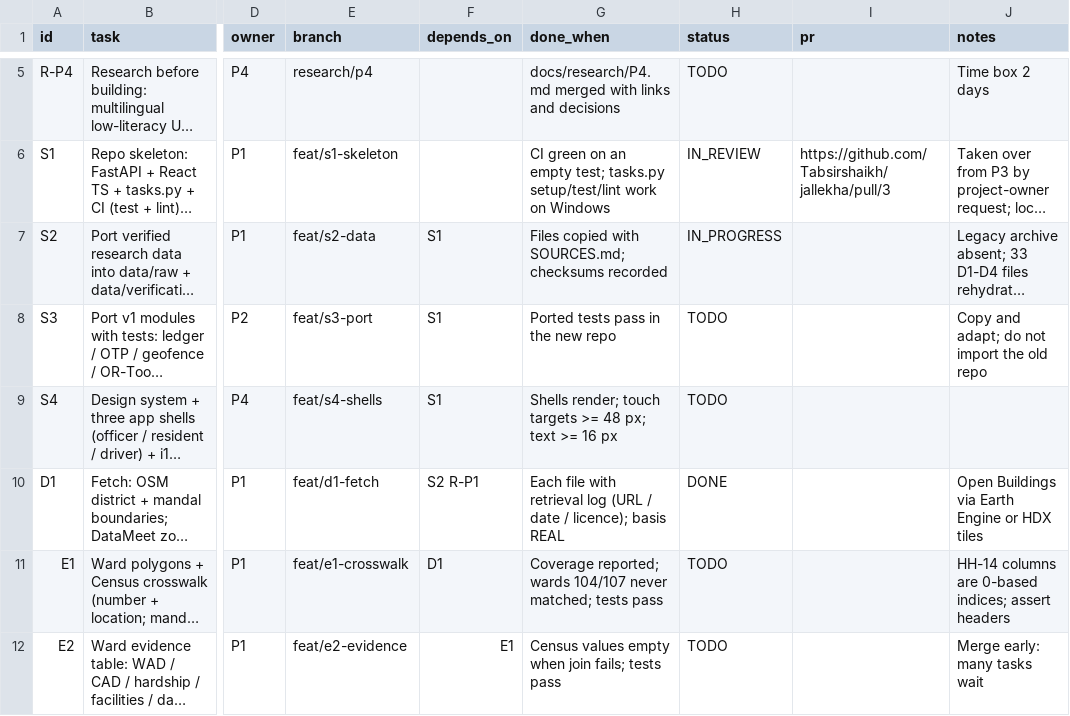
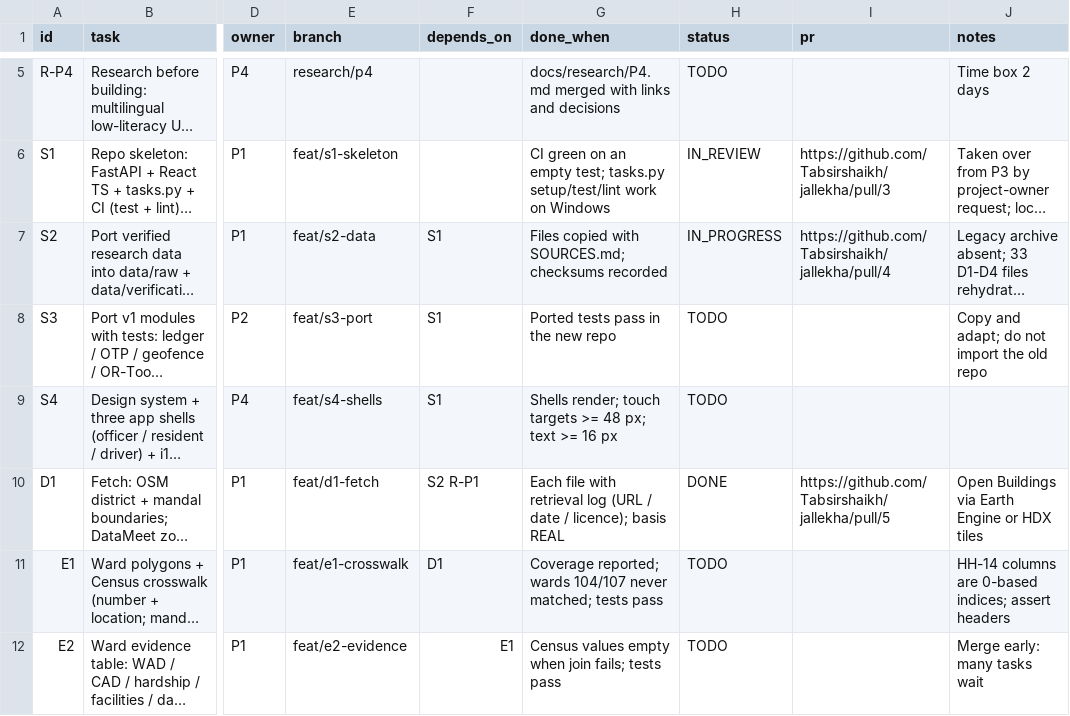
Before and after one commit to Tabsirshaikh/jallekha, a CSV file: docs/features.csv, drawn as a sheet; only a part is shown, gaps mark what is left out; long unchanged cells end in …; the diff names each change by its address in the sheet, - before the commit and + after, or states it on an @@ line.

Commit message:
docs: link D1 and S2 pull requests and mark D1 complete

```diff
--- a/docs/features.csv
+++ b/docs/features.csv
-I7 (pr): (empty)
+I7 (pr): https://github.com/Tabsirshaikh/jallekha/pull/4
-I10 (pr): (empty)
+I10 (pr): https://github.com/Tabsirshaikh/jallekha/pull/5
```
Also changed, not shown: 1 other file.
